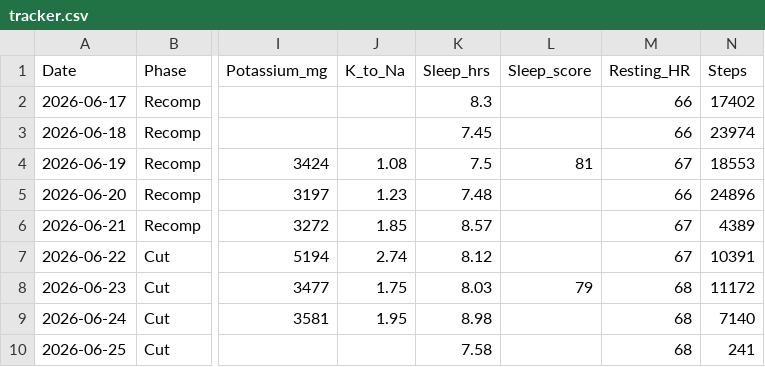
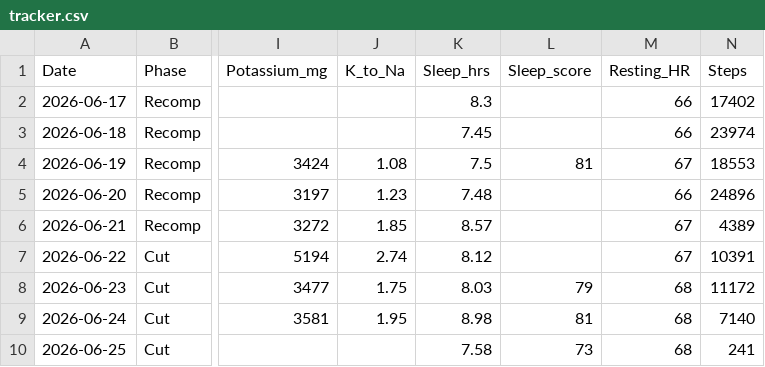
Before and after one commit to zyrxun/body-and-mind, a CSV file: tracker.csv, drawn as a sheet; only a part is shown, gaps mark what is left out; the diff names each change by its address in the sheet, - before the commit and + after, or states it on an @@ line.

Commit message:
Add sleep scores: Jun 24=81; Jun 25=73

```diff
--- a/tracker.csv
+++ b/tracker.csv
-L9 (Sleep_score): (empty)
+L9 (Sleep_score): 81
-L10 (Sleep_score): (empty)
+L10 (Sleep_score): 73
```
